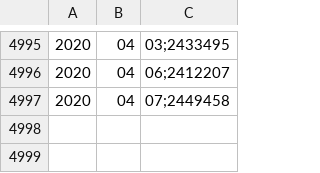
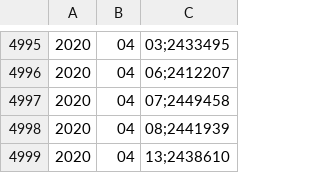
Before and after one commit to WilsonHintz/baseMonetaria, a CSV file: static/output.csv, drawn as a sheet; only a part is shown, gaps mark what is left out; the diff names each change by its address in the sheet, - before the commit and + after, or states it on an @@ line.

```diff
--- a/static/output.csv
+++ b/static/output.csv
+row 4998: 2020 | 04 | 08;2441939
+row 4999: 2020 | 04 | 13;2438610
```
Also changed, not shown: middle.csv, static/tablaDatos.csv, 2 other files.
